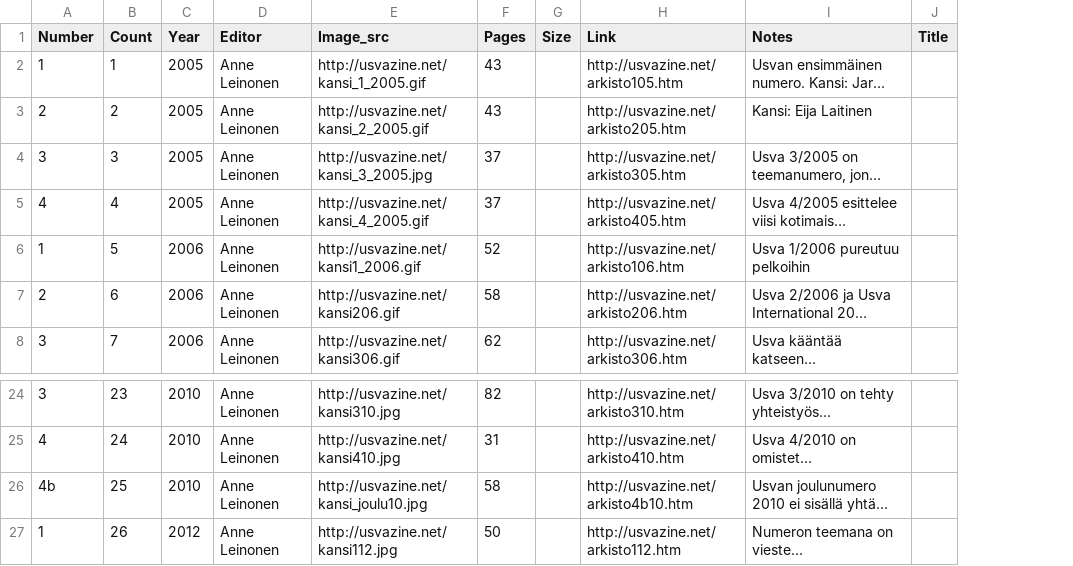
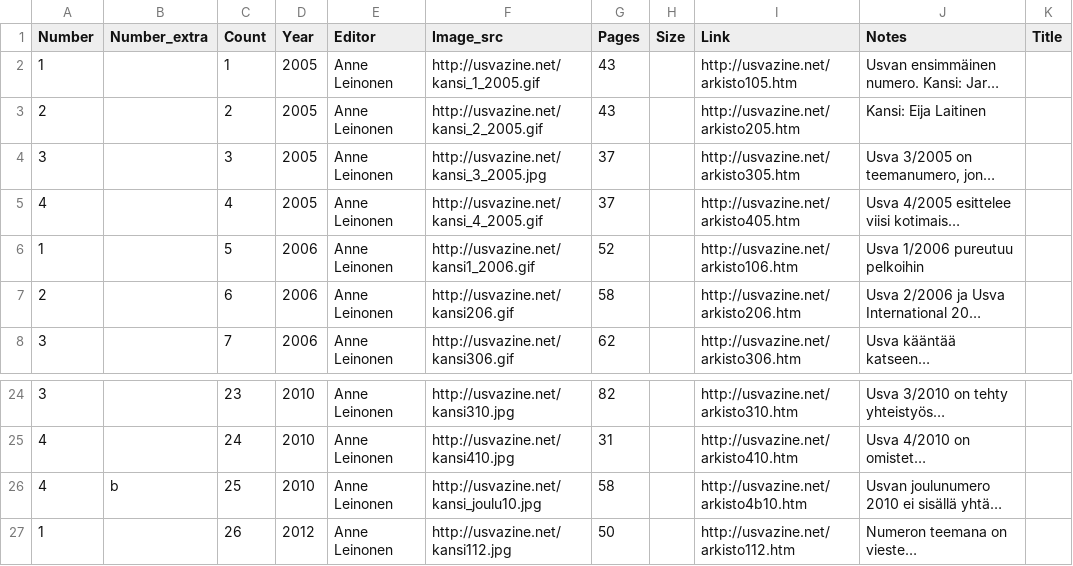
Before and after one commit to Makistos/suomisf, a CSV file: bibfiles/Magazines_Usva_lehdet.csv, drawn as a sheet; only a part is shown, gaps mark what is left out; long unchanged cells end in …; the diff names each change by its address in the sheet, - before the commit and + after, or states it on an @@ line.

Commit message:
Alienisti- ja Usva-tiedostot päivitys

```diff
--- a/bibfiles/Magazines_Usva_lehdet.csv
+++ b/bibfiles/Magazines_Usva_lehdet.csv
+column B (Number_extra), row 26: b
-A26 (Number): 4b
+A26 (Number): 4
```
Also changed, not shown: bibfiles/Magazines_Alienisti_lehdet.csv, 2 other files.
